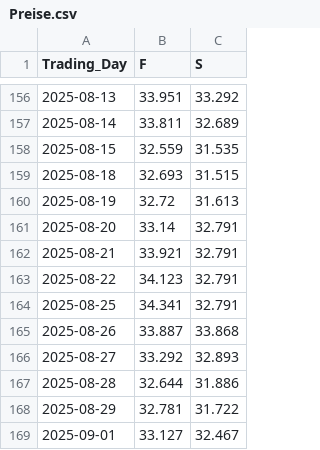
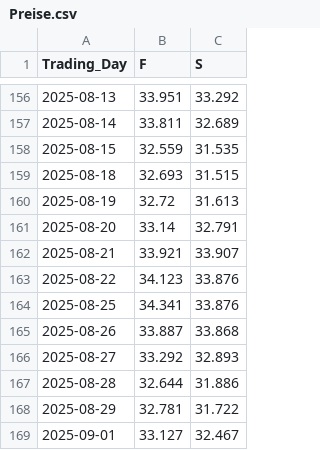
Before and after one commit to Economics-SP-V/Showroom, a CSV file: Produkte/Preise/Preise.csv, drawn as a sheet; only a part is shown, gaps mark what is left out; the diff covers the shown part only.

```diff
--- a/Produkte/Preise/Preise.csv
+++ b/Produkte/Preise/Preise.csv
@@ -161,5 +161,5 @@ Trading_Day,F,S
 2025-08-20,33.14,32.791
-2025-08-21,33.921,32.791
-2025-08-22,34.123,32.791
-2025-08-25,34.341,32.791
+2025-08-21,33.921,33.907
+2025-08-22,34.123,33.876
+2025-08-25,34.341,33.876
 2025-08-26,33.887,33.868
```
Also changed, not shown: 2 added rows and 10 edited cells elsewhere in this file, Produkte/Preise/KrPr.csv.
